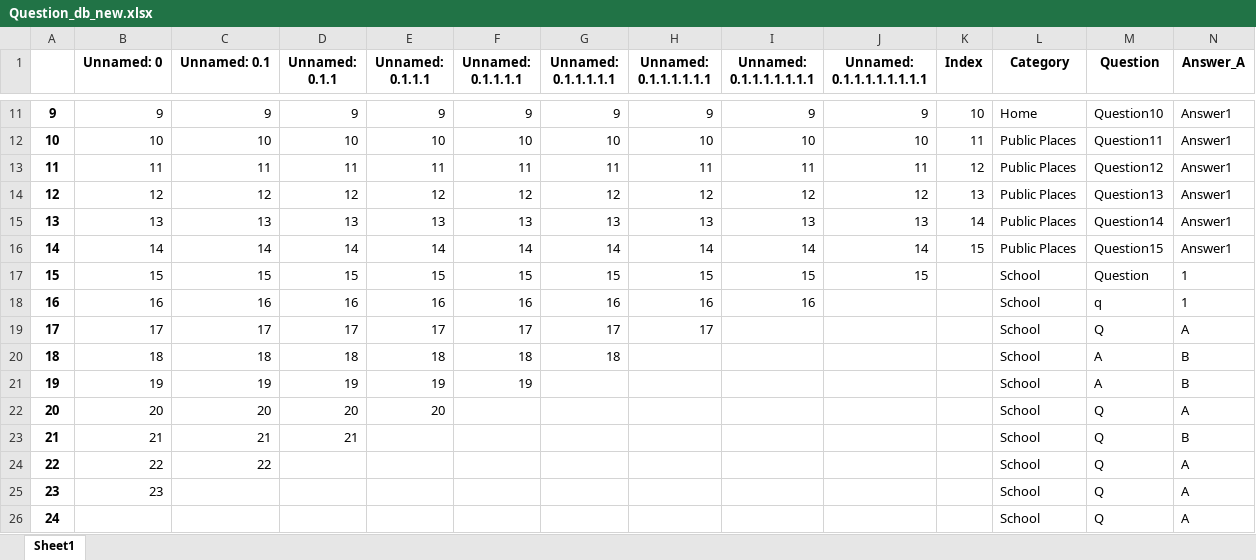
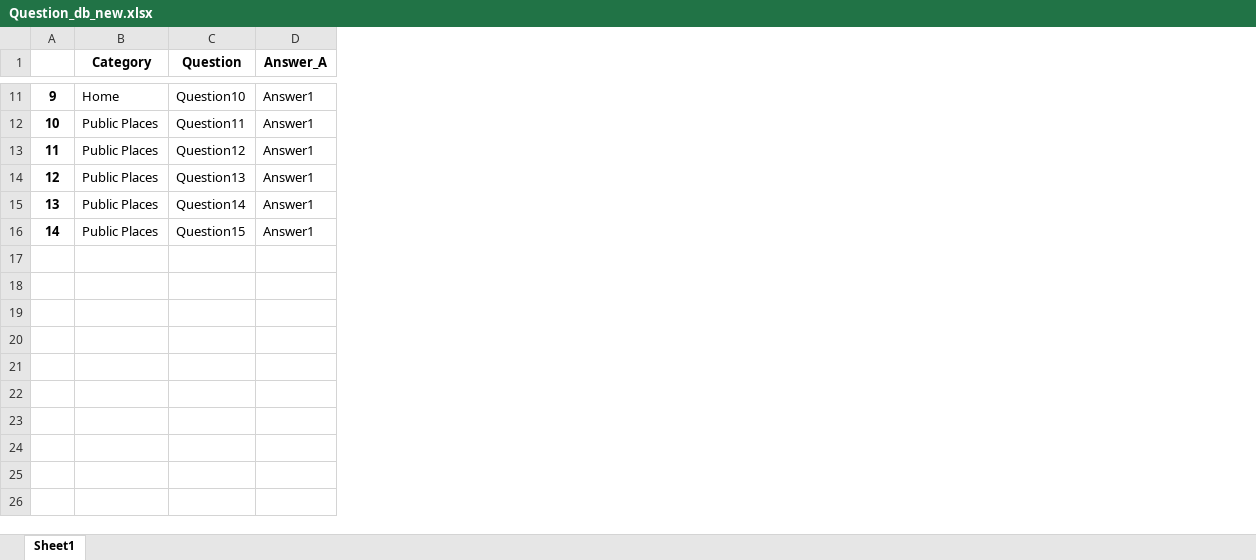
Before and after one commit to amit9530/Stark_Industries, an Excel workbook: Question_db_new.xlsx, sheet Sheet1, drawn as a sheet; only a part is shown, gaps mark what is left out; values as stored, in another font and other column widths than the file's, no borders; rows hold the shown columns only; the diff covers the shown part only; the diff names each change by its address in the sheet, - before the commit and + after, or states it on an @@ line.

Commit message:
updating question data base

```diff
--- a/Question_db_new.xlsx (sheet Sheet1)
+++ b/Question_db_new.xlsx (sheet Sheet1)
-column B (Unnamed: 0), rows 11-16: 9 | 10 | 11 | 12 | 13 | 14
-column C (Unnamed: 0.1), rows 11-16: 9 | 10 | 11 | 12 | 13 | 14
-column D (Unnamed: 0.1.1), rows 11-16: 9 | 10 | 11 | 12 | 13 | 14
-column E (Unnamed: 0.1.1.1), rows 11-16: 9 | 10 | 11 | 12 | 13 | 14
-column F (Unnamed: 0.1.1.1.1), rows 11-16: 9 | 10 | 11 | 12 | 13 | 14
-column G (Unnamed: 0.1.1.1.1.1), rows 11-16: 9 | 10 | 11 | 12 | 13 | 14
-column H (Unnamed: 0.1.1.1.1.1.1), rows 11-16: 9 | 10 | 11 | 12 | 13 | 14
-column I (Unnamed: 0.1.1.1.1.1.1.1), rows 11-16: 9 | 10 | 11 | 12 | 13 | 14
-column J (Unnamed: 0.1.1.1.1.1.1.1.1), rows 11-16: 9 | 10 | 11 | 12 | 13 | 14
-column K (Index), rows 11-16: 10 | 11 | 12 | 13 | 14 | 15
-row 17: 15 | 15 | 15 | 15 | 15 | 15 | 15 | 15 | 15 | 15 |  | School | Question | 1
-row 18: 16 | 16 | 16 | 16 | 16 | 16 | 16 | 16 | 16 |  |  | School | q | 1
-row 19: 17 | 17 | 17 | 17 | 17 | 17 | 17 | 17 |  |  |  | School | Q | A
-row 20: 18 | 18 | 18 | 18 | 18 | 18 | 18 |  |  |  |  | School | A | B
-row 21: 19 | 19 | 19 | 19 | 19 | 19 |  |  |  |  |  | School | A | B
-row 22: 20 | 20 | 20 | 20 | 20 |  |  |  |  |  |  | School | Q | A
-row 23: 21 | 21 | 21 | 21 |  |  |  |  |  |  |  | School | Q | B
-row 24: 22 | 22 | 22 |  |  |  |  |  |  |  |  | School | Q | A
-row 25: 23 | 23 |  |  |  |  |  |  |  |  |  | School | Q | A
-row 26: 24 |  |  |  |  |  |  |  |  |  |  | School | Q | A
```
Also changed, not shown: 16 edited cells elsewhere in this sheet.
